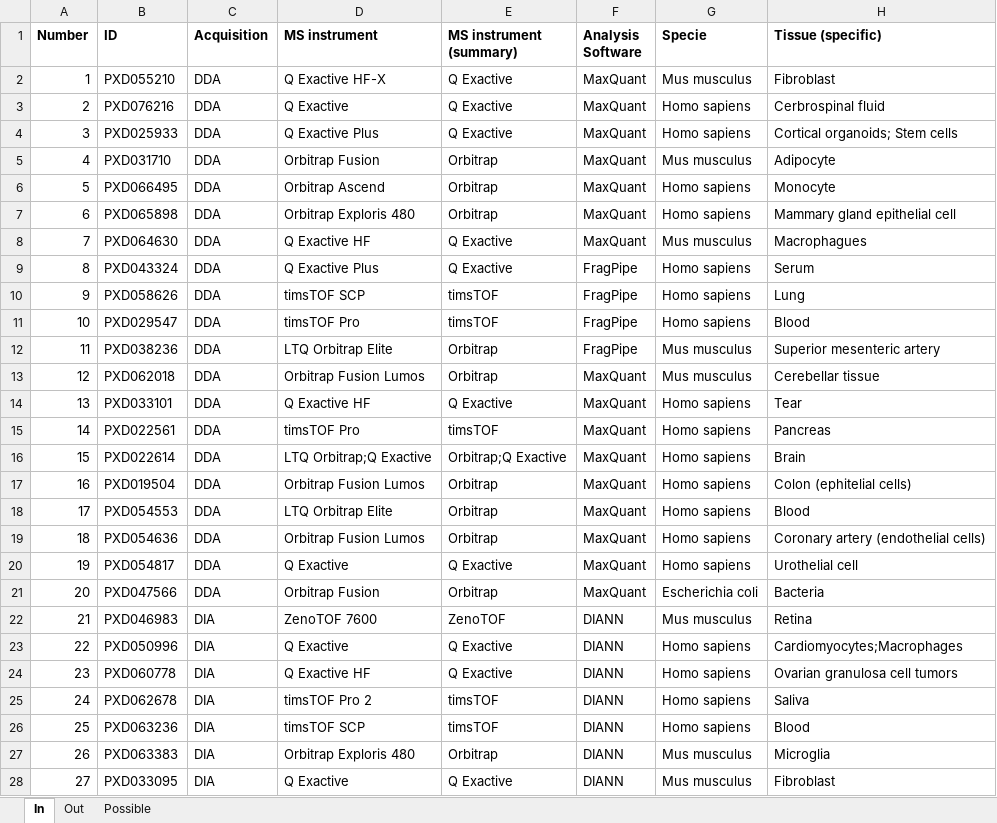
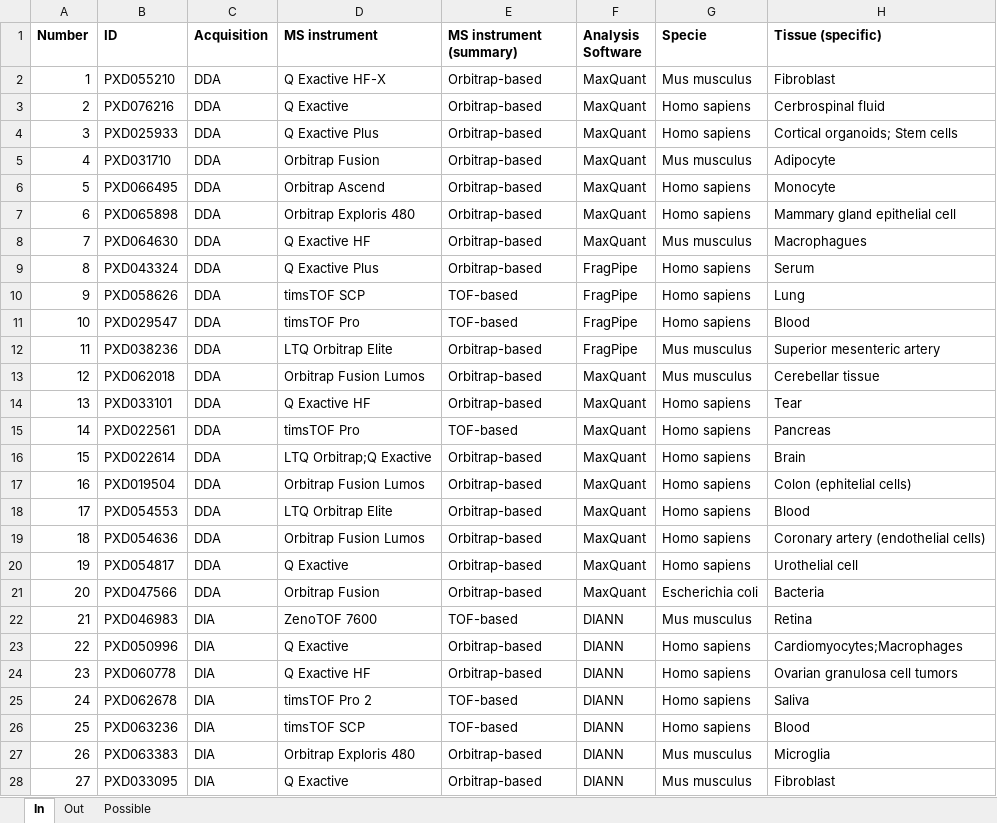
Before and after one commit to juliagcurras/normScore-development, an Excel workbook: goldStandard/_Index.xlsx, sheet In, drawn as a sheet; only a part is shown; values as stored, in another font and other column widths than the file's, no borders; the diff covers the shown part only; the diff names each change by its address in the sheet, - before the commit and + after, or states it on an @@ line.

Commit message:
updated index xlsx file

```diff
--- a/goldStandard/_Index.xlsx (sheet In)
+++ b/goldStandard/_Index.xlsx (sheet In)
-E2:E4 (MS instrument (summary)): Q Exactive
+E2:E4 (MS instrument (summary)): Orbitrap-based
-E5:E7 (MS instrument (summary)): Orbitrap
+E5:E7 (MS instrument (summary)): Orbitrap-based
-E8:E9 (MS instrument (summary)): Q Exactive
+E8:E9 (MS instrument (summary)): Orbitrap-based
-E10:E11 (MS instrument (summary)): timsTOF
+E10:E11 (MS instrument (summary)): TOF-based
-E12:E13 (MS instrument (summary)): Orbitrap
+E12:E13 (MS instrument (summary)): Orbitrap-based
-E14 (MS instrument (summary)): Q Exactive
+E14 (MS instrument (summary)): Orbitrap-based
-E15 (MS instrument (summary)): timsTOF
+E15 (MS instrument (summary)): TOF-based
-E16 (MS instrument (summary)): Orbitrap;Q Exactive
+E16 (MS instrument (summary)): Orbitrap-based
-E17:E19 (MS instrument (summary)): Orbitrap
+E17:E19 (MS instrument (summary)): Orbitrap-based
-E20 (MS instrument (summary)): Q Exactive
+E20 (MS instrument (summary)): Orbitrap-based
-E21 (MS instrument (summary)): Orbitrap
+E21 (MS instrument (summary)): Orbitrap-based
-E22 (MS instrument (summary)): ZenoTOF
+E22 (MS instrument (summary)): TOF-based
-E23:E24 (MS instrument (summary)): Q Exactive
+E23:E24 (MS instrument (summary)): Orbitrap-based
-E25:E26 (MS instrument (summary)): timsTOF
+E25:E26 (MS instrument (summary)): TOF-based
-E27 (MS instrument (summary)): Orbitrap
+E27 (MS instrument (summary)): Orbitrap-based
-E28 (MS instrument (summary)): Q Exactive
+E28 (MS instrument (summary)): Orbitrap-based
```
Also changed, not shown: 78 edited cells elsewhere in this sheet, formulas that keep their value.
